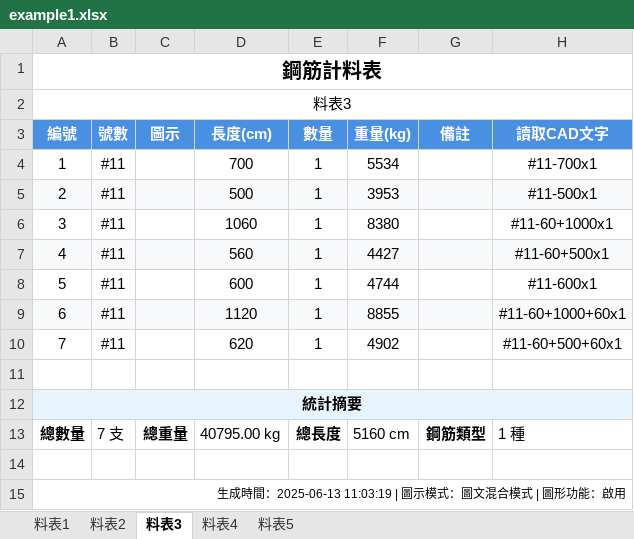
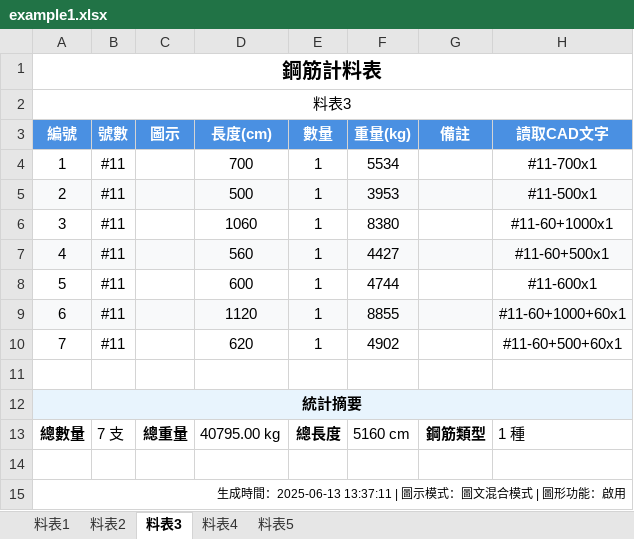
Before and after one commit to Baal482968/dxf2excel, an Excel workbook: assets/example1/example1.xlsx, sheet 料表3, drawn as a sheet; values as stored, in another font and other column widths than the file's, no borders; charts and pictures not drawn; the diff names each change by its address in the sheet, - before the commit and + after, or states it on an @@ line.

```diff
--- a/assets/example1/example1.xlsx (sheet 料表3)
+++ b/assets/example1/example1.xlsx (sheet 料表3)
-A15 (編號): …時間：2025-06-13 11:03:19 | 圖示模…
+A15 (編號): …時間：2025-06-13 13:37:11 | 圖示模…
```
Also changed, not shown: sheet 料表5, sheet 料表4, sheet 料表1, sheet 料表2, charts or pictures, 6 other files.
